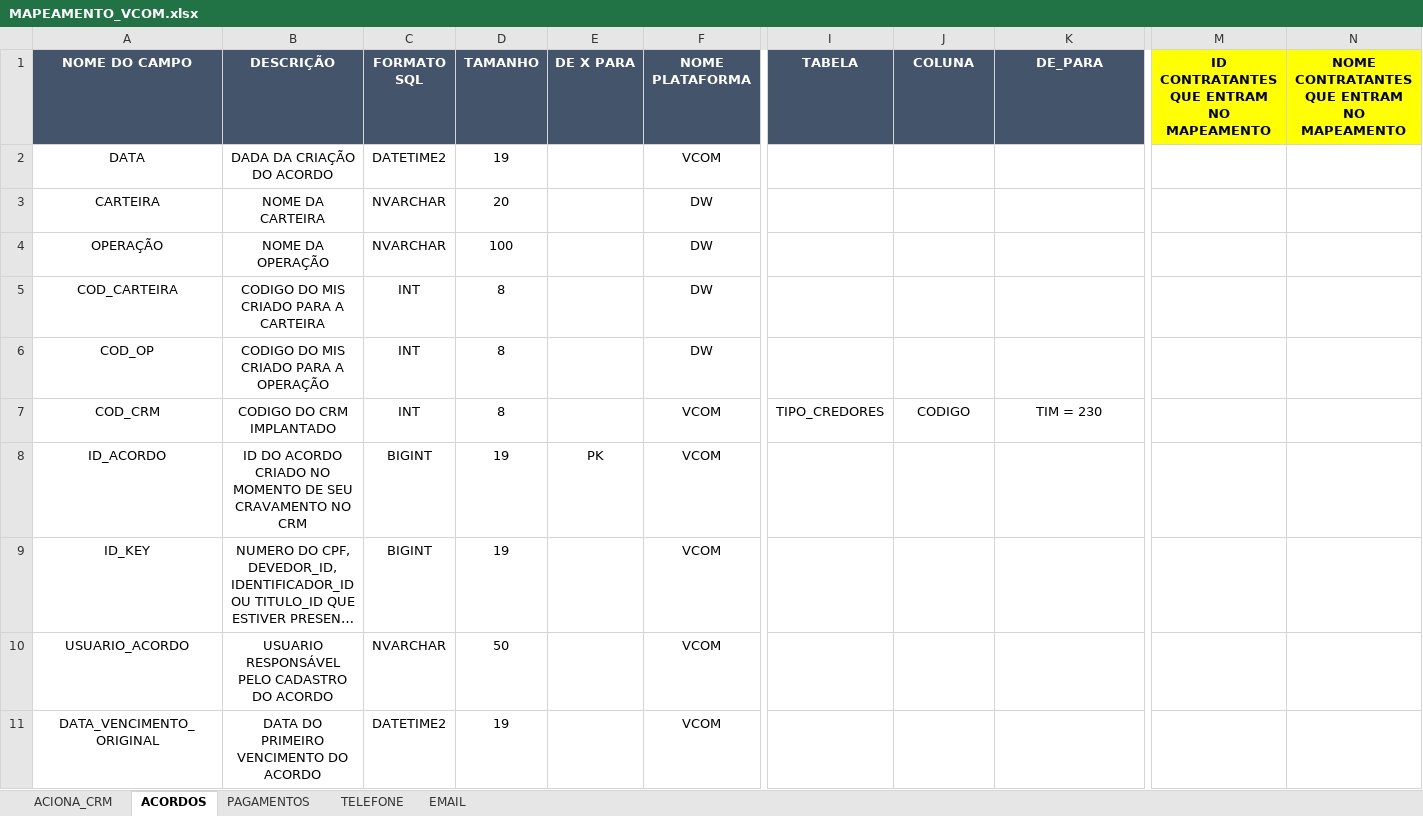
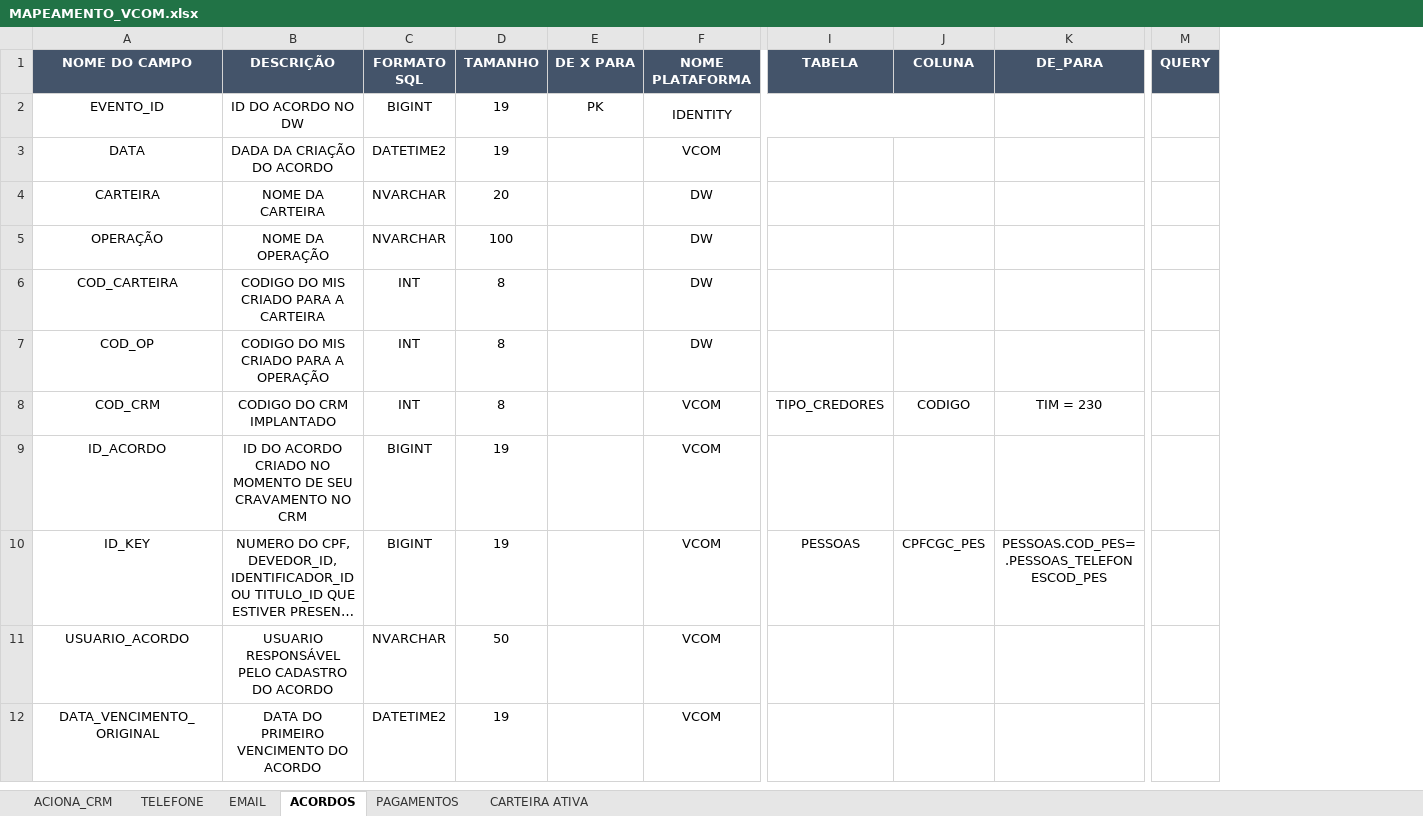
Before and after one commit to Matheus-Shadow/Data-Warehouse, an Excel workbook: Documentos/Mapeamento das Fontes de Dados/VCOM/MAPEAMENTO_VCOM.xlsx, sheet ACORDOS, drawn as a sheet; only a part is shown, gaps mark what is left out; long unchanged cells end in …; values as stored, in another font and other column widths than the file's, no borders; removed rows and columns are numbered as before the commit, all else as after; rows hold the shown columns only; the diff names each change by its address in the sheet, - before the commit and + after, or states it on an @@ line.

```diff
--- a/Documentos/Mapeamento das Fontes de Dados/VCOM/MAPEAMENTO_VCOM.xlsx (sheet ACORDOS)
+++ b/Documentos/Mapeamento das Fontes de Dados/VCOM/MAPEAMENTO_VCOM.xlsx (sheet ACORDOS)
@@ sheet tab unhidden: CARTEIRA ATIVA @@
@@ sheet tab order changed: ACIONA_CRM | TELEFONE | EMAIL | ACORDOS | PAGAMENTOS | CARTEIRA ATIVA @@
-column M, row 1: ID CONTRATANTES QUE ENTRAM NO MAPEAMENTO
-column N, row 1: NOME CONTRATANTES QUE ENTRAM NO MAPEAMENTO
+column M (QUERY), empty
+row 2: EVENTO_ID | ID DO ACORDO NO DW | BIGINT | 19 | PK | IDENTITY
-E9 (DE X PARA): PK
+E9 (DE X PARA): (empty)
-I10 (TABELA): (empty)
+I10 (TABELA): PESSOAS
-J10 (COLUNA): (empty)
+J10 (COLUNA): CPFCGC_PES
-K10 (DE_PARA): (empty)
+K10 (DE_PARA): PESSOAS.COD_PES=.PESSOAS_TELEFONESCOD_PES
```
Also changed, not shown: sheet EMAIL, sheet TELEFONE, sheet PAGAMENTOS, sheet ACIONA_CRM.
